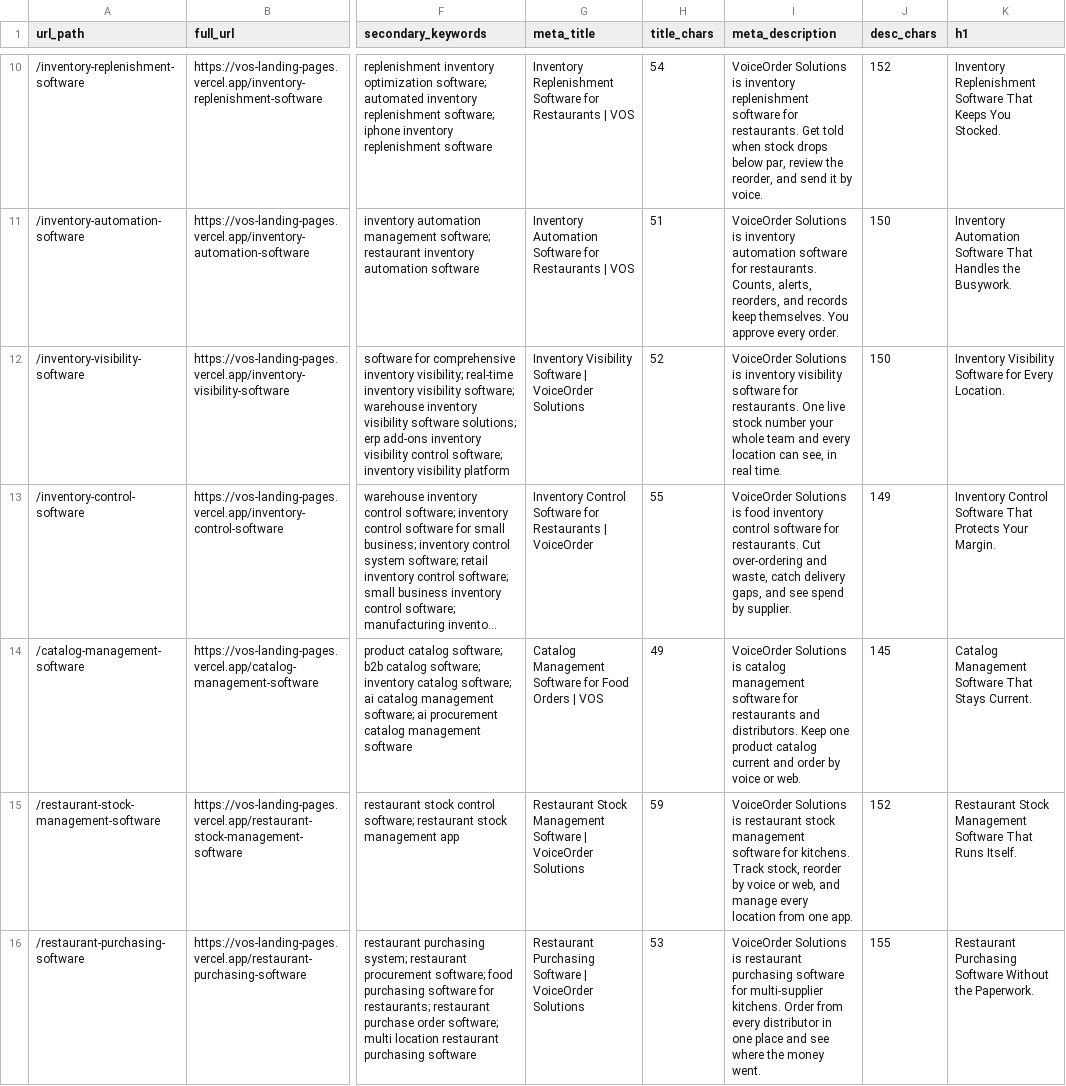
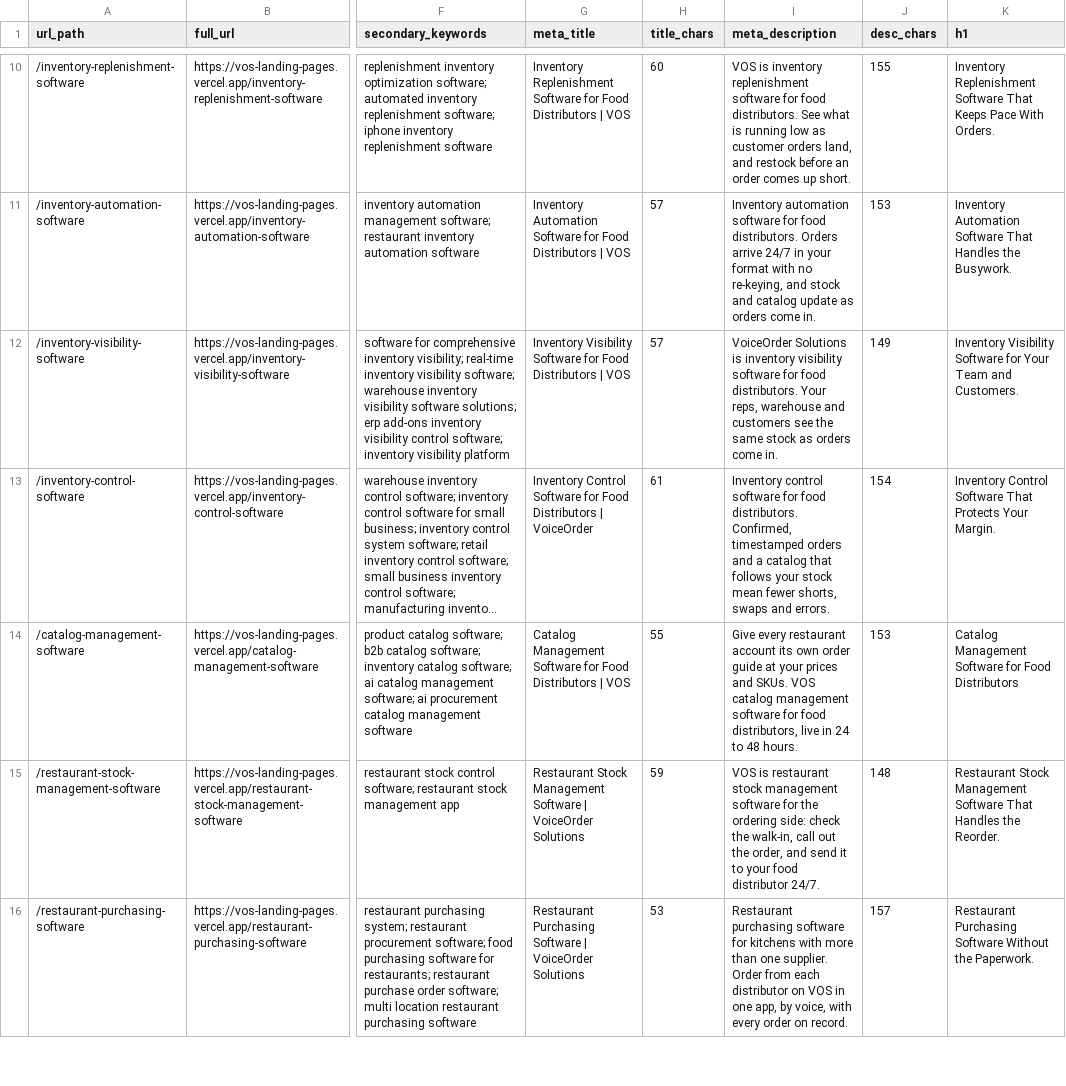
Before and after one commit to busyeugene/vos-landing-pages, a CSV file: vos-page-metadata.csv, drawn as a sheet; only a part is shown, gaps mark what is left out; long unchanged cells end in …; the diff covers the shown part only; the diff names each change by its address in the sheet, - before the commit and + after, or states it on an @@ line.

```diff
--- a/vos-page-metadata.csv
+++ b/vos-page-metadata.csv
-G10 (meta_title): …Software for Restaurants | VOS
+G10 (meta_title): …Software for Food Distributors | VOS
-H10 (title_chars): 54
+H10 (title_chars): 60
-I10 (meta_description): VoiceOrder Solutions is inventory replenishment software for restaurants. Get told when stock drops below par, review the reorder, and send it by voice.
+I10 (meta_description): VOS is inventory replenishment software for food distributors. See what is running low as customer orders land, and restock before an order comes up short.
-J10 (desc_chars): 152
+J10 (desc_chars): 155
-K10 (h1): …That Keeps You Stocked.
+K10 (h1): …That Keeps Pace With Orders.
-G11 (meta_title): …Software for Restaurants | VOS
+G11 (meta_title): …Software for Food Distributors | VOS
-H11 (title_chars): 51
+H11 (title_chars): 57
-I11 (meta_description): VoiceOrder Solutions is inventory automation software for restaurants. Counts, alerts, reorders, and records keep themselves. You approve every order.
+I11 (meta_description): Inventory automation software for food distributors. Orders arrive 24/7 in your format with no re-keying, and stock and catalog update as orders come in.
-J11 (desc_chars): 150
+J11 (desc_chars): 153
-G12 (meta_title): …Visibility Software | VoiceOrder Solutions
+G12 (meta_title): …Visibility Software for Food Distributors | VOS
-H12 (title_chars): 52
+H12 (title_chars): 57
-I12 (meta_description): …software for restaurants. One live stock number your whole team and every location can see, in real time.
+I12 (meta_description): …software for food distributors. Your reps, warehouse and customers see the same stock as orders come in.
-J12 (desc_chars): 150
+J12 (desc_chars): 149
-K12 (h1): …Software for Every Location.
+K12 (h1): …Software for Your Team and Customers.
-G13 (meta_title): …Software for Restaurants | VoiceOrder
+G13 (meta_title): …Software for Food Distributors | VoiceOrder
-H13 (title_chars): 55
+H13 (title_chars): 61
-I13 (meta_description): VoiceOrder Solutions is food inventory control software for restaurants. Cut over-ordering and waste, catch delivery gaps, and see spend by supplier.
+I13 (meta_description): Inventory control software for food distributors. Confirmed, timestamped orders and a catalog that follows your stock mean fewer shorts, swaps and errors.
-J13 (desc_chars): 149
+J13 (desc_chars): 154
-G14 (meta_title): …for Food Orders | VOS
+G14 (meta_title): …for Food Distributors | VOS
-H14 (title_chars): 49
+H14 (title_chars): 55
-I14 (meta_description): VoiceOrder Solutions is catalog management software for restaurants and distributors. Keep one product catalog current and order by voice or web.
+I14 (meta_description): Give every restaurant account its own order guide at your prices and SKUs. VOS catalog management software for food distributors, live in 24 to 48 hours.
-J14 (desc_chars): 145
+J14 (desc_chars): 153
-K14 (h1): …Management Software That Stays Current.
+K14 (h1): …Management Software for Food Distributors
-I15 (meta_description): VoiceOrder Solutions is restaurant stock management software for kitchens. Track stock, reorder by voice or web, and manage every location from one app.
+I15 (meta_description): VOS is restaurant stock management software for the ordering side: check the walk-in, call out the order, and send it to your food distributor 24/7.
-J15 (desc_chars): 152
+J15 (desc_chars): 148
-K15 (h1): …Software That Runs Itself.
+K15 (h1): …Software That Handles the Reorder.
-I16 (meta_description): VoiceOrder Solutions is restaurant purchasing software for multi-supplier kitchens. Order from every distributor in one place and see where the money went.
+I16 (meta_description): Restaurant purchasing software for kitchens with more than one supplier. Order from each distributor on VOS in one app, by voice, with every order on record.
-J16 (desc_chars): 155
+J16 (desc_chars): 157
```
Also changed, not shown: 35 edited cells elsewhere in this file, 40 other files.
